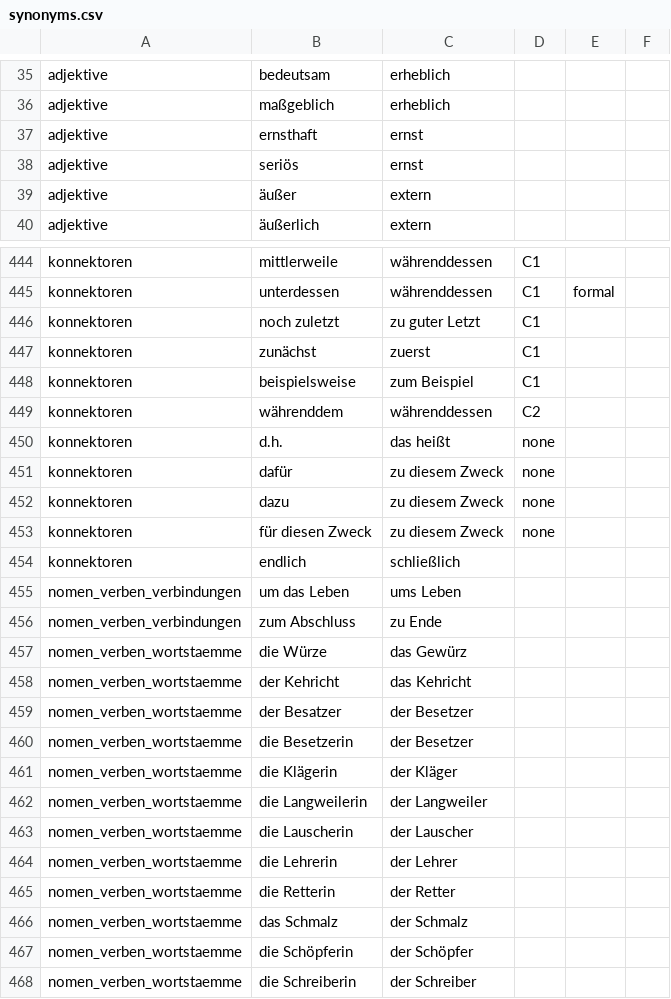
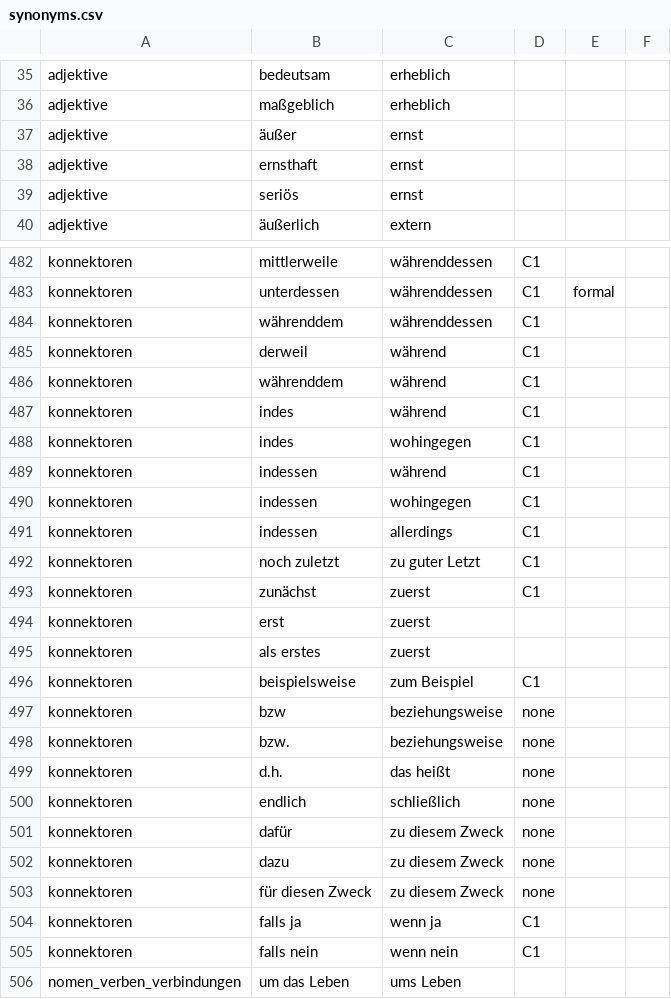
Before and after one commit to cbjcamus/Sievers-Study-Hall, a CSV file: data/datasets/other/synonyms.csv, drawn as a sheet; only a part is shown, gaps mark what is left out; the shorter side is filled out with more unchanged rows; the diff covers the shown part only.

```diff
--- a/data/datasets/other/synonyms.csv
+++ b/data/datasets/other/synonyms.csv
@@ -36,5 +36,5 @@ adjektive,bedeutsam,erheblich,,,
 adjektive,maßgeblich,erheblich,,,
+adjektive,äußer,ernst,,,
 adjektive,ernsthaft,ernst,,,
 adjektive,seriös,ernst,,,
-adjektive,äußer,extern,,,
 adjektive,äußerlich,extern,,,
@@ -445,7 +483,19 @@ konnektoren,mittlerweile,währenddessen,C1,,
 konnektoren,unterdessen,währenddessen,C1,formal,
+konnektoren,währenddem,währenddessen,C1,,
+konnektoren,derweil,während,C1,,
+konnektoren,währenddem,während,C1,,
+konnektoren,indes,während,C1,,
+konnektoren,indes,wohingegen,C1,,
+konnektoren,indessen,während,C1,,
+konnektoren,indessen,wohingegen,C1,,
+konnektoren,indessen,allerdings,C1,,
 konnektoren,noch zuletzt,zu guter Letzt,C1,,
 konnektoren,zunächst,zuerst,C1,,
+konnektoren,erst,zuerst,,,
+konnektoren,als erstes,zuerst,,,
 konnektoren,beispielsweise,zum Beispiel,C1,,
-konnektoren,währenddem,währenddessen,C2,,
+konnektoren,bzw,beziehungsweise,none,,
+konnektoren,bzw.,beziehungsweise,none,,
 konnektoren,d.h.,das heißt,none,,
+konnektoren,endlich,schließlich,none,,
 konnektoren,dafür,zu diesem Zweck,none,,
@@ -453,3 +503,4 @@ konnektoren,dazu,zu diesem Zweck,none,,
 konnektoren,für diesen Zweck,zu diesem Zweck,none,,
-konnektoren,endlich,schließlich,,,
+konnektoren,falls ja,wenn ja,C1,,
+konnektoren,falls nein,wenn nein,C1,,
 nomen_verben_verbindungen,um das Leben,ums Leben,,,
```
Also changed, not shown: 6 added rows, 1 removed row and 101 moved rows elsewhere in this file, data/datasets/other/exercises.csv, 14 other files.
